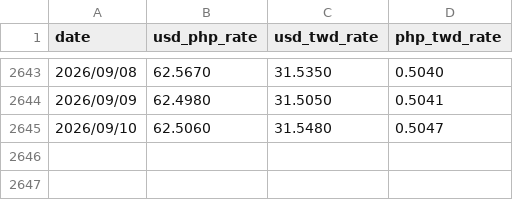
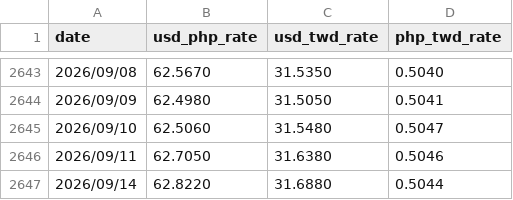
Before and after one commit to JayHuang1989/ExchangeRate, a CSV file: rate_usd_php.csv, drawn as a sheet; only a part is shown, gaps mark what is left out; the diff names each change by its address in the sheet, - before the commit and + after, or states it on an @@ line.

```diff
--- a/rate_usd_php.csv
+++ b/rate_usd_php.csv
+row 2646: 2026/09/11 | 62.7050 | 31.6380 | 0.5046
+row 2647: 2026/09/14 | 62.8220 | 31.6880 | 0.5044
```
Also changed, not shown: rate_usd_cny.csv, rate_usd_twd.csv, 2 other files.
